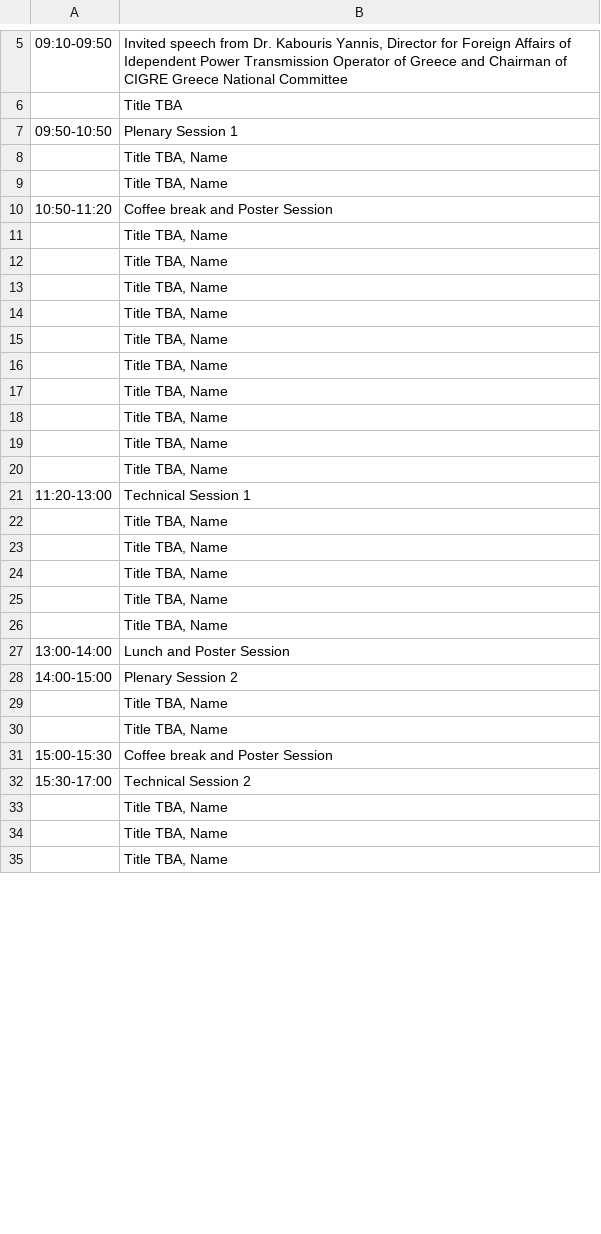
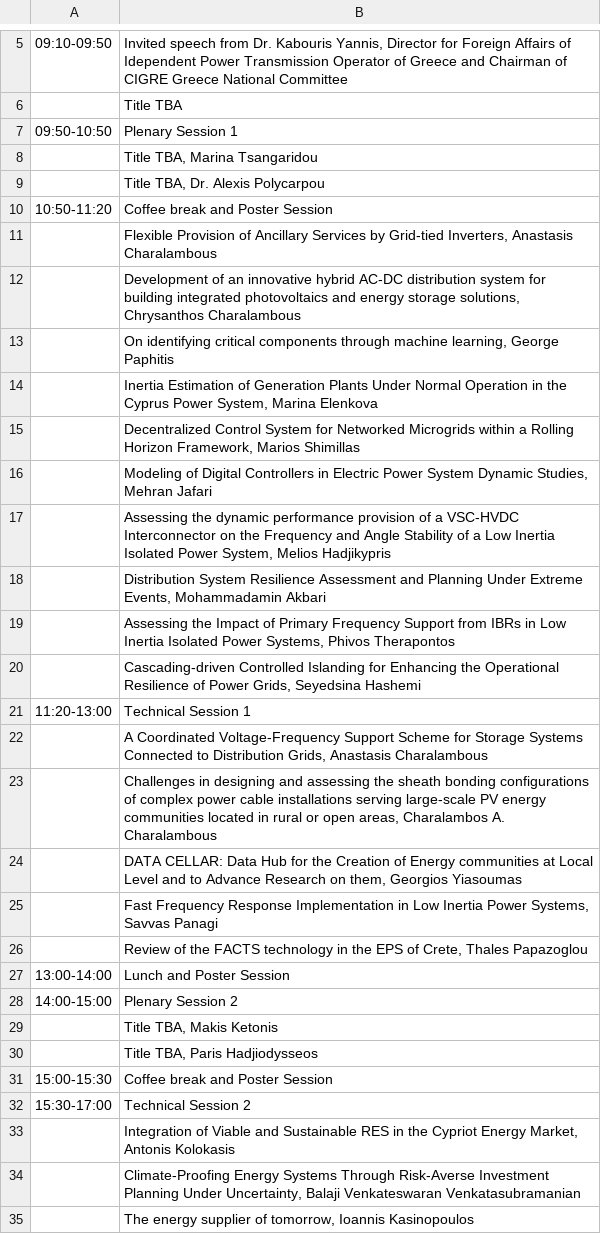
Before and after one commit to SPS-L/cigre-cyprus.org, a CSV file: content/conference/timetable.csv, drawn as a sheet; only a part is shown, gaps mark what is left out; the diff covers the shown part only; the diff names each change by its address in the sheet, - before the commit and + after, or states it on an @@ line.

Commit message:
Updated event

```diff
--- a/content/conference/timetable.csv
+++ b/content/conference/timetable.csv
-B8: Title TBA, Name
+B8: Title TBA, Marina Tsangaridou
-B9: Title TBA, Name
+B9: Title TBA, Dr. Alexis Polycarpou
-B11: Title TBA, Name
+B11: Flexible Provision of Ancillary Services by Grid-tied Inverters, Anastasis Charalambous
-B12: Title TBA, Name
+B12: Development of an innovative hybrid AC-DC distribution system for building integrated photovoltaics and energy storage solutions, Chrysanthos Charalambous
-B13: Title TBA, Name
+B13: On identifying critical components through machine learning, George Paphitis
-B14: Title TBA, Name
+B14: Inertia Estimation of Generation Plants Under Normal Operation in the Cyprus Power System, Marina Elenkova
-B15: Title TBA, Name
+B15: Decentralized Control System for Networked Microgrids within a Rolling Horizon Framework, Marios Shimillas
-B16: Title TBA, Name
+B16: Modeling of Digital Controllers in Electric Power System Dynamic Studies, Mehran Jafari
-B17: Title TBA, Name
+B17: Assessing the dynamic performance provision of a VSC-HVDC Interconnector on the Frequency and Angle Stability of a Low Inertia Isolated Power System, Melios Hadjikypris
-B18: Title TBA, Name
+B18: Distribution System Resilience Assessment and Planning Under Extreme Events, Mohammadamin Akbari
-B19: Title TBA, Name
+B19: Assessing the Impact of Primary Frequency Support from IBRs in Low Inertia Isolated Power Systems, Phivos Therapontos
-B20: Title TBA, Name
+B20: Cascading-driven Controlled Islanding for Enhancing the Operational Resilience of Power Grids, Seyedsina Hashemi
-B22: Title TBA, Name
+B22: A Coordinated Voltage-Frequency Support Scheme for Storage Systems Connected to Distribution Grids, Anastasis Charalambous
-B23: Title TBA, Name
+B23: Challenges in designing and assessing the sheath bonding configurations of complex power cable installations serving large-scale PV energy communities located in rural or open areas, Charalambos A. Charalambous
-B24: Title TBA, Name
+B24: DATA CELLAR: Data Hub for the Creation of Energy communities at Local Level and to Advance Research on them, Georgios Yiasoumas
-B25: Title TBA, Name
+B25: Fast Frequency Response Implementation in Low Inertia Power Systems, Savvas Panagi
-B26: Title TBA, Name
+B26: Review of the FACTS technology in the EPS of Crete, Thales Papazoglou
-B29: Title TBA, Name
+B29: Title TBA, Makis Ketonis
-B30: Title TBA, Name
+B30: Title TBA, Paris Hadjiodysseos
-B33: Title TBA, Name
+B33: Integration of Viable and Sustainable RES in the Cypriot Energy Market, Antonis Kolokasis
-B34: Title TBA, Name
+B34: Climate-Proofing Energy Systems Through Risk-Averse Investment Planning Under Uncertainty, Balaji Venkateswaran Venkatasubramanian
-B35: Title TBA, Name
+B35: The energy supplier of tomorrow, Ioannis Kasinopoulos
```
Also changed, not shown: 2 edited cells elsewhere in this file.
